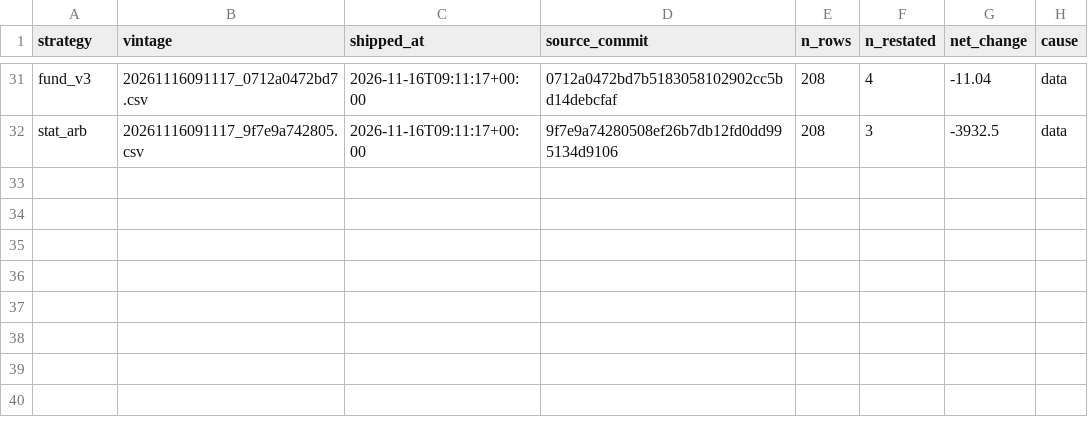
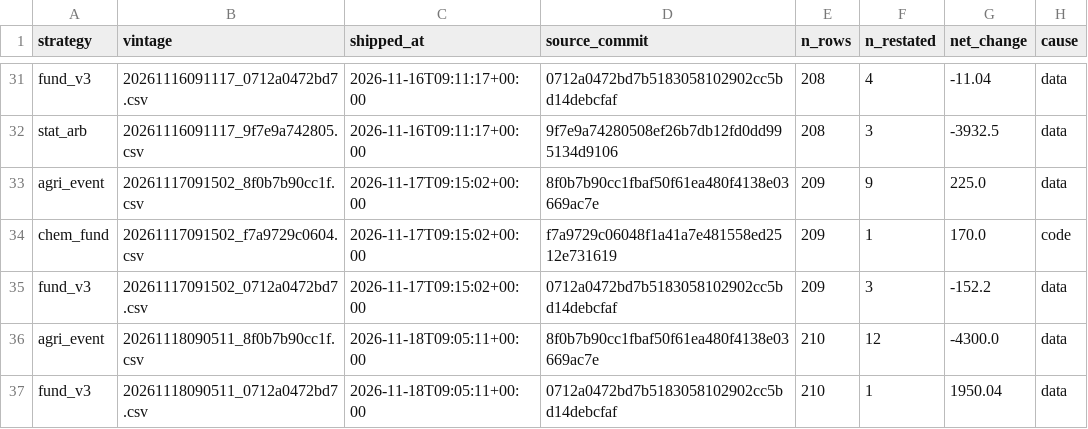
Before and after one commit to cpeiren/performance_tracker, a CSV file: data/backtest/vintages/index.csv, drawn as a sheet; only a part is shown, gaps mark what is left out; the diff names each change by its address in the sheet, - before the commit and + after, or states it on an @@ line.

```diff
--- a/data/backtest/vintages/index.csv
+++ b/data/backtest/vintages/index.csv
+row 33: agri_event | 20261117091502_8f0b7b90cc1f.csv | 2026-11-17T09:15:02+00:00 | 8f0b7b90cc1fbaf50f61ea480f4138e03669ac7e | 209 | 9 | 225.0 | data
+row 34: chem_fund | 20261117091502_f7a9729c0604.csv | 2026-11-17T09:15:02+00:00 | f7a9729c06048f1a41a7e481558ed2512e731619 | 209 | 1 | 170.0 | code
+row 35: fund_v3 | 20261117091502_0712a0472bd7.csv | 2026-11-17T09:15:02+00:00 | 0712a0472bd7b5183058102902cc5bd14debcfaf | 209 | 3 | -152.2 | data
+row 36: agri_event | 20261118090511_8f0b7b90cc1f.csv | 2026-11-18T09:05:11+00:00 | 8f0b7b90cc1fbaf50f61ea480f4138e03669ac7e | 210 | 12 | -4300.0 | data
+row 37: fund_v3 | 20261118090511_0712a0472bd7.csv | 2026-11-18T09:05:11+00:00 | 0712a0472bd7b5183058102902cc5bd14debcfaf | 210 | 1 | 1950.04 | data
```
Also changed, not shown: data/backtest/ks_branch.csv, data/backtest/ks_outright.csv, 43 other files.
